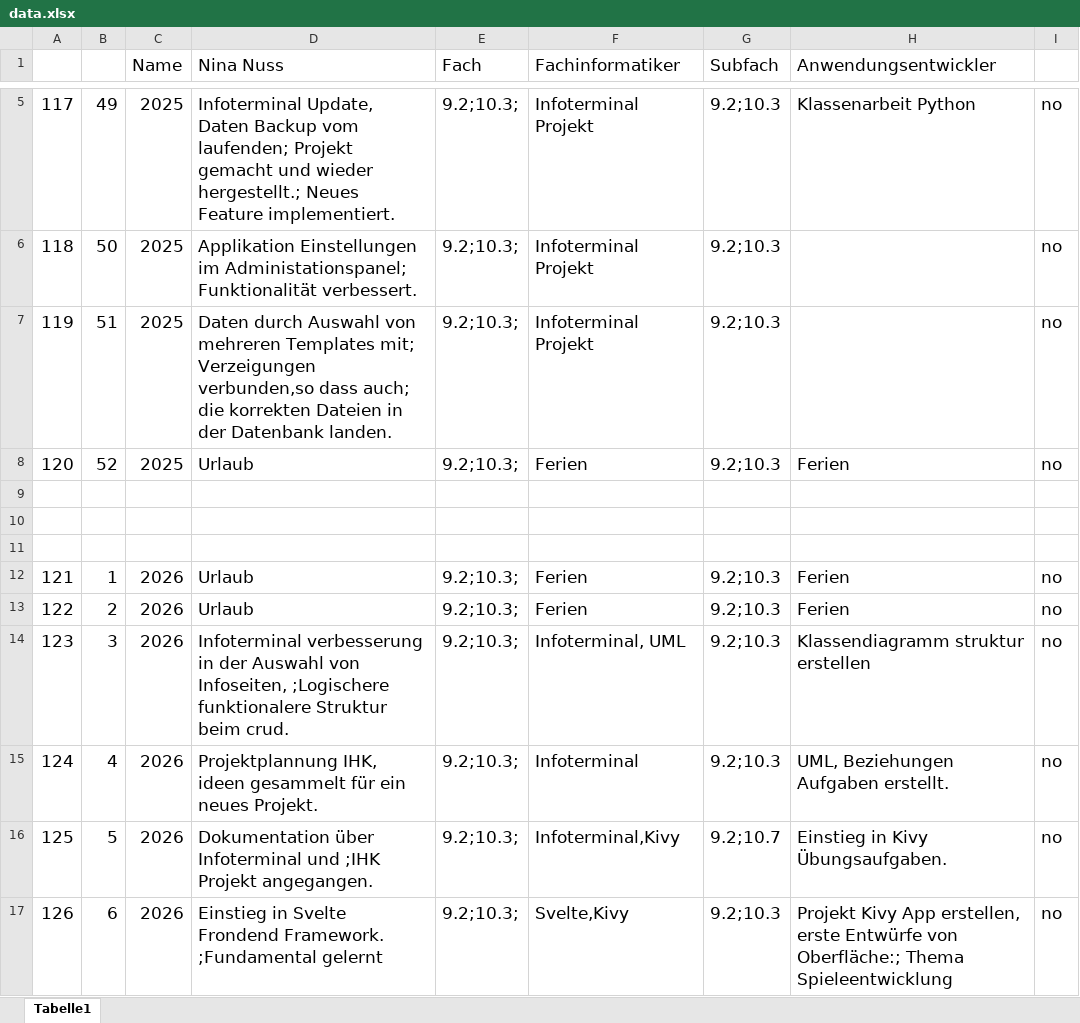
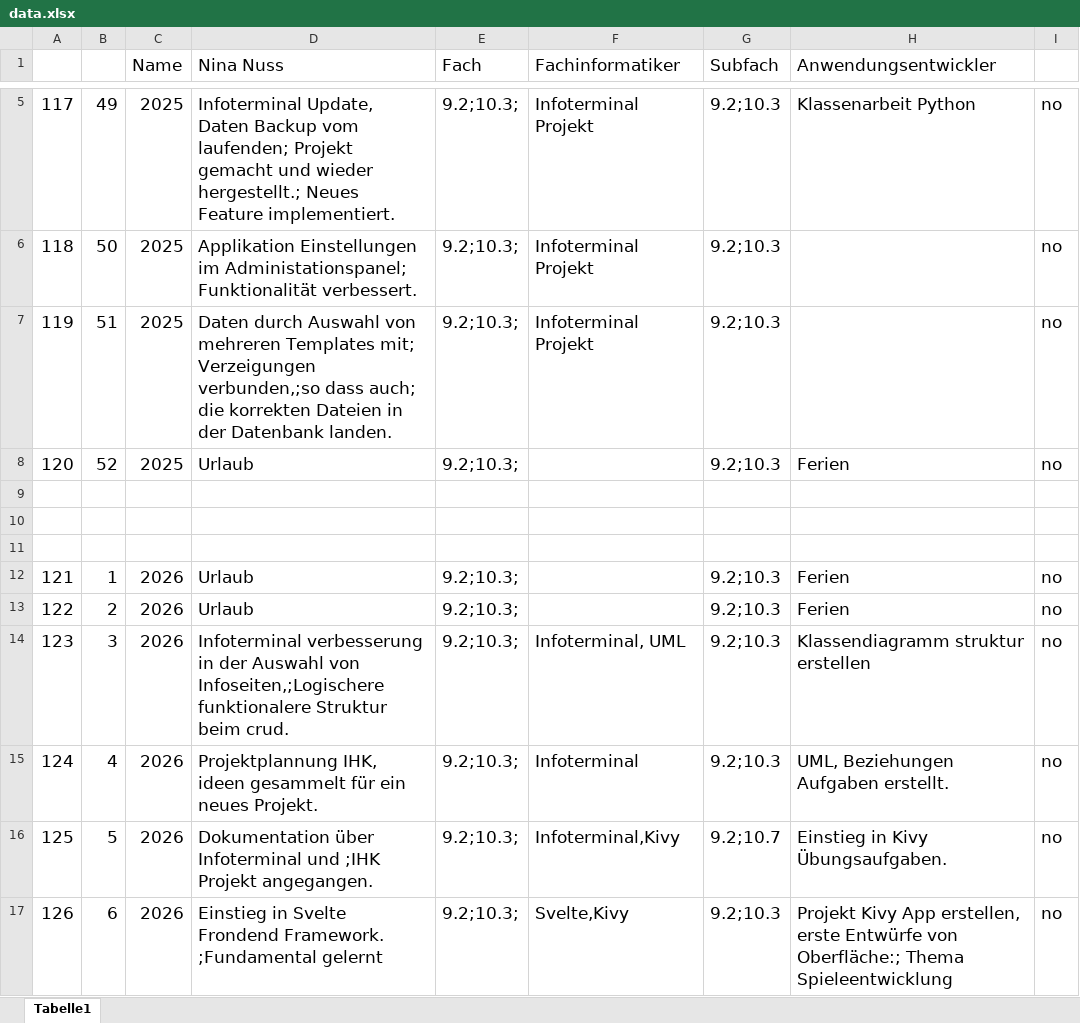
Before and after one commit to Nina-Nuss/BerichteGenerierenJSt, an Excel workbook: BerichteGenerierenJSt_2026/data.xlsx, sheet Tabelle1, drawn as a sheet; only a part is shown, gaps mark what is left out; values as stored, in another font and other column widths than the file's, no borders; the diff names each change by its address in the sheet, - before the commit and + after, or states it on an @@ line.

```diff
--- a/BerichteGenerierenJSt_2026/data.xlsx (sheet Tabelle1)
+++ b/BerichteGenerierenJSt_2026/data.xlsx (sheet Tabelle1)
-D7 (Nina Nuss): …mit; Verzeigungen verbunden,so dass auch;…
+D7 (Nina Nuss): …mit; Verzeigungen verbunden,;so dass auch;…
-F8 (Fachinformatiker): Ferien
+F8 (Fachinformatiker): (empty)
-F12:F13 (Fachinformatiker): Ferien
+F12:F13 (Fachinformatiker): (empty)
-D14 (Nina Nuss): …Auswahl von Infoseiten, ;Logischere funktionalere Struktur…
+D14 (Nina Nuss): …Auswahl von Infoseiten,;Logischere funktionalere Struktur…
```
Also changed, not shown: 16 other files.
